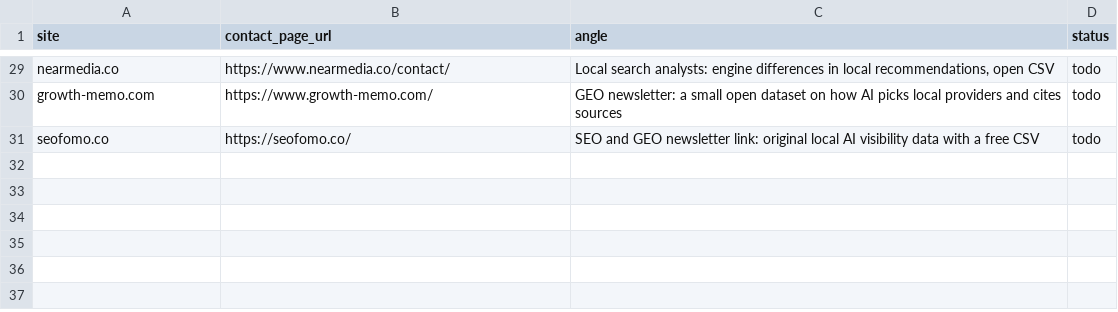
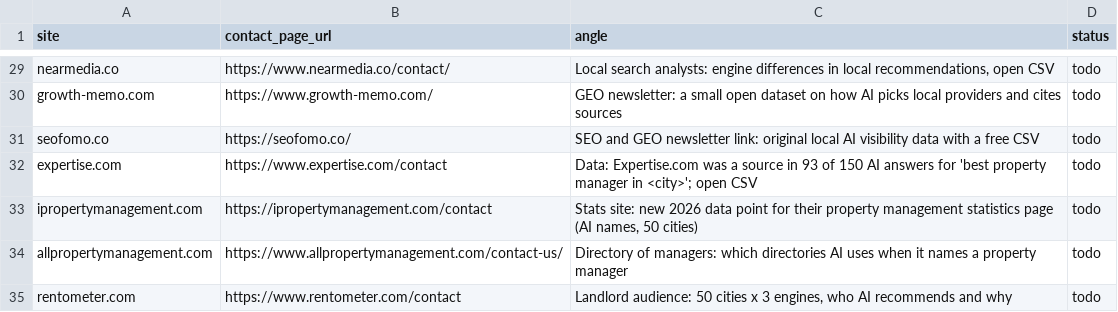
Before and after one commit to citata-ai/united, a CSV file: business/marketing/outreach/h03-targets.csv, drawn as a sheet; only a part is shown, gaps mark what is left out; the diff names each change by its address in the sheet, - before the commit and + after, or states it on an @@ line.

Commit message:
growth scout 2026-10-22: sitemap diff, 7 ideas (B019-B025), 10 outreach targets

```diff
--- a/business/marketing/outreach/h03-targets.csv
+++ b/business/marketing/outreach/h03-targets.csv
+row 32: expertise.com | https://www.expertise.com/contact | Data: Expertise.com was a source in 93 of 150 AI answers for 'best property manager in <city>'; open CSV | todo
+row 33: ipropertymanagement.com | https://ipropertymanagement.com/contact | Stats site: new 2026 data point for their property management statistics page (AI names, 50 cities) | todo
+row 34: allpropertymanagement.com | https://www.allpropertymanagement.com/contact-us/ | Directory of managers: which directories AI uses when it names a property manager | todo
+row 35: rentometer.com | https://www.rentometer.com/contact | Landlord audience: 50 cities x 3 engines, who AI recommends and why | todo
```
Also changed, not shown: 7 other files.
